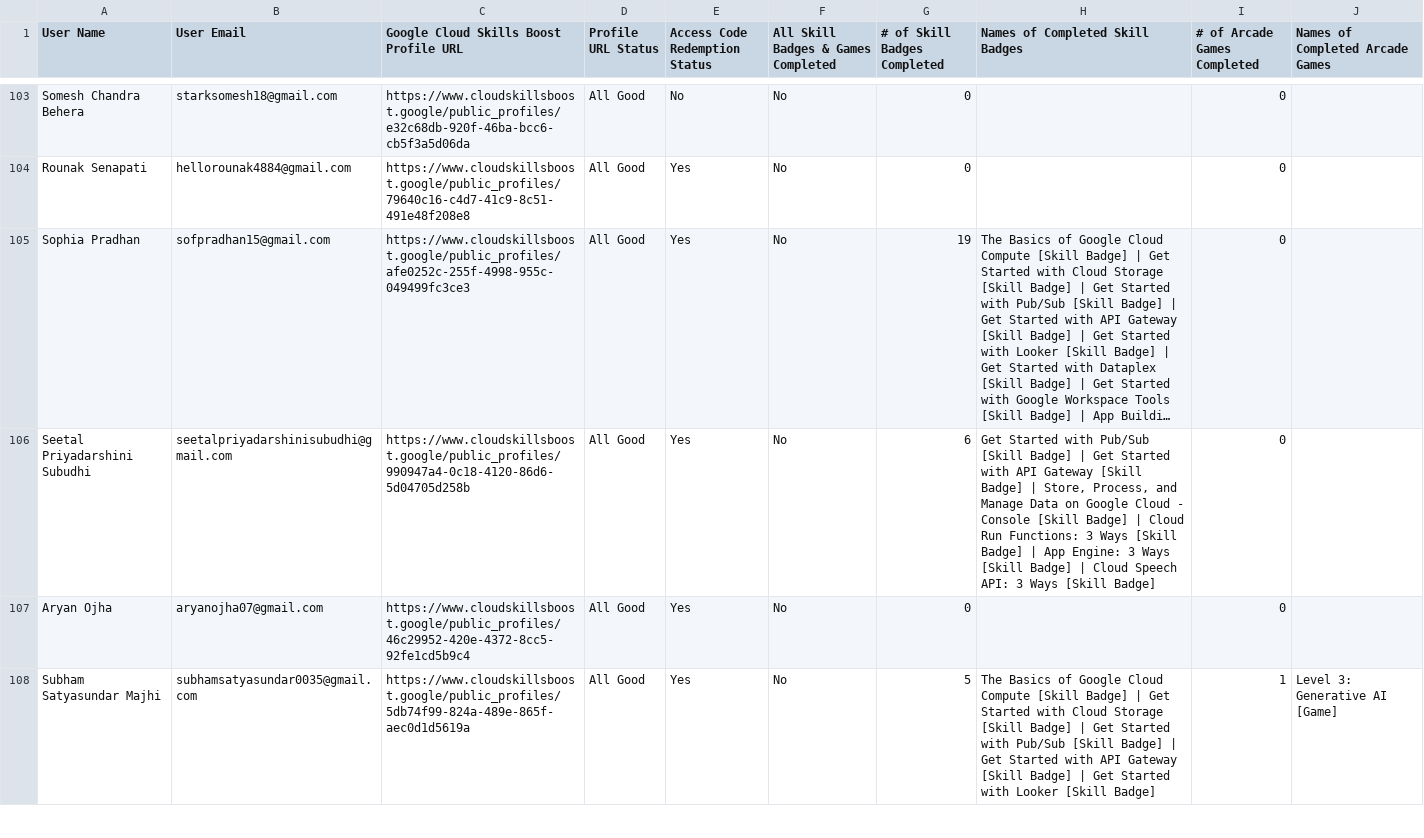
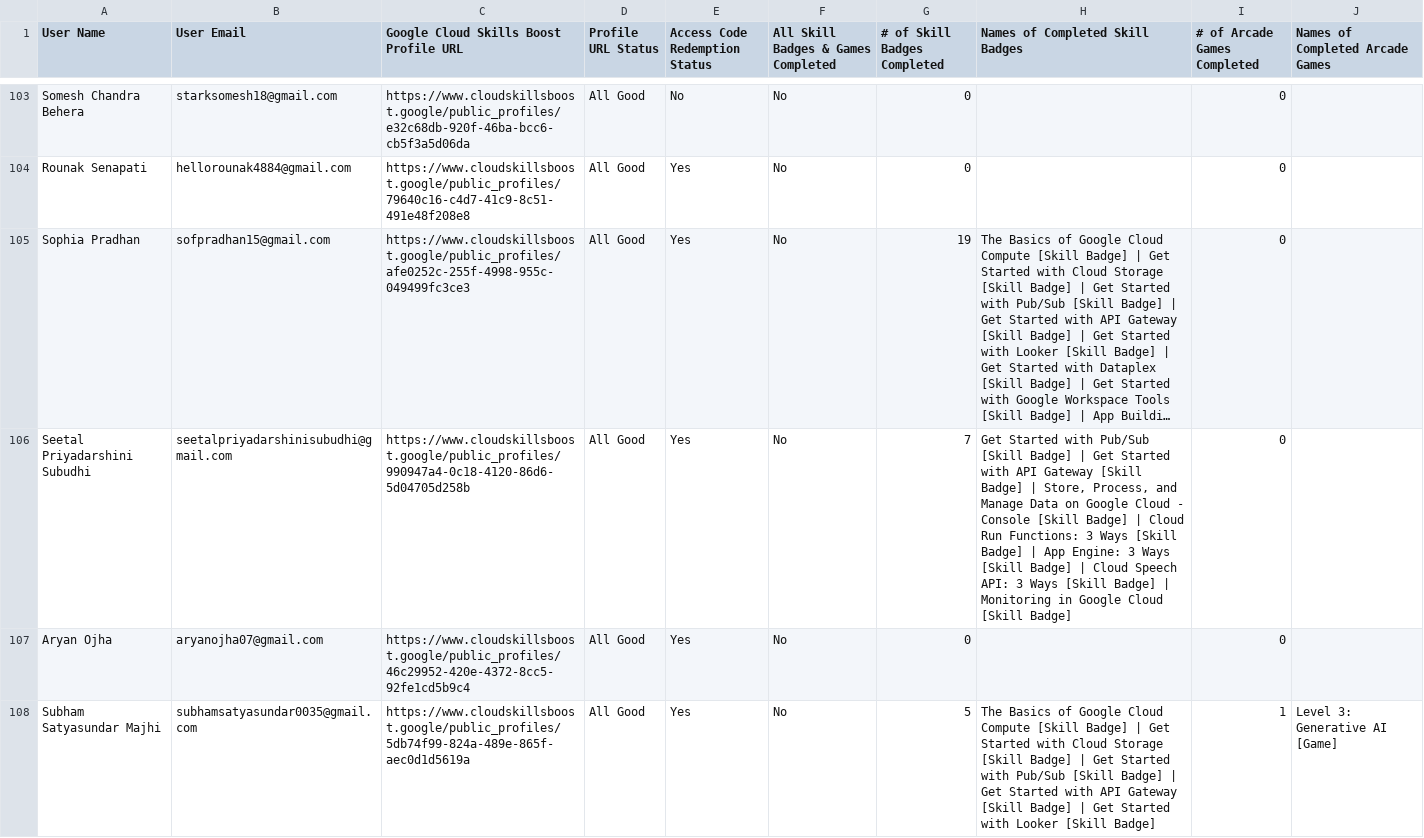
Before and after one commit to sumanpatra006/CloudStudyJams-leaderboard, a CSV file: public/data.csv, drawn as a sheet; only a part is shown, gaps mark what is left out; long unchanged cells end in …; the diff covers the shown part only; the diff names each change by its address in the sheet, - before the commit and + after, or states it on an @@ line.

```diff
--- a/public/data.csv
+++ b/public/data.csv
-G106 (# of Skill Badges Completed): 6
+G106 (# of Skill Badges Completed): 7
-H106 (Names of Completed Skill Badges): …[Skill Badge]
+H106 (Names of Completed Skill Badges): …[Skill Badge] | Monitoring in Google Cloud [Skill Badge]
```
Also changed, not shown: 16 edited cells elsewhere in this file, 1 other file.
